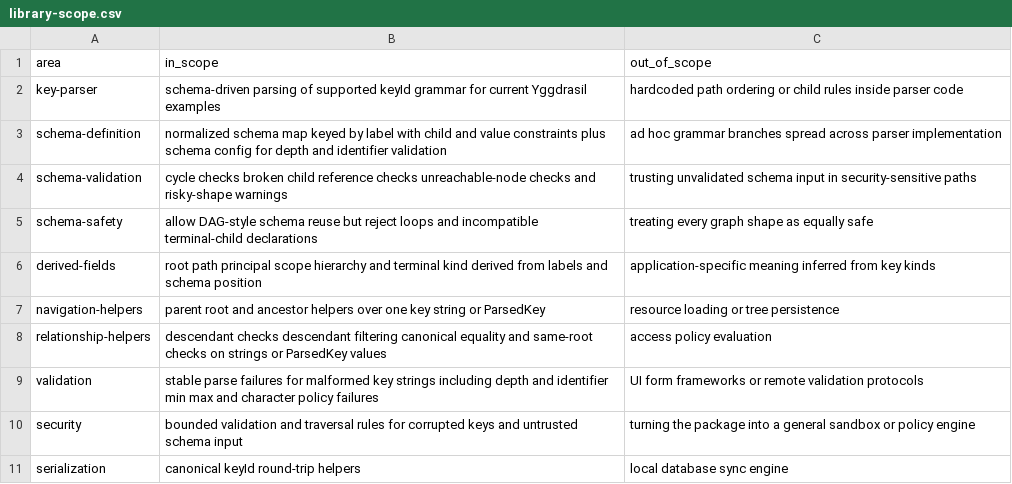
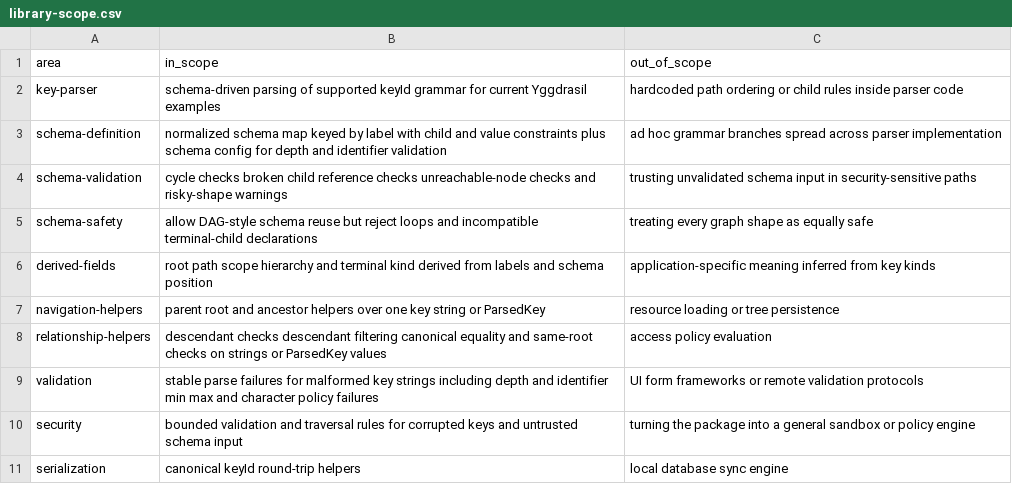
Before and after one commit to flarebyte/beaming_yggdrasil_key, a CSV file: doc/design-meta/examples/library-scope.csv, drawn as a sheet.

```diff
--- a/doc/design-meta/examples/library-scope.csv
+++ b/doc/design-meta/examples/library-scope.csv
@@ -5,3 +5,3 @@ schema-validation,cycle checks broken child reference checks unreachable-node ch
 schema-safety,allow DAG-style schema reuse but reject loops and incompatible terminal-child declarations,treating every graph shape as equally safe
-derived-fields,root path principal scope hierarchy and terminal kind derived from labels and schema position,application-specific meaning inferred from key kinds
+derived-fields,root path scope hierarchy and terminal kind derived from labels and schema position,application-specific meaning inferred from key kinds
 navigation-helpers,parent root and ancestor helpers over one key string or ParsedKey,resource loading or tree persistence
```
Also changed, not shown: doc/design-meta/examples/derived-fields.csv, doc/design-meta/examples/key-acceptance-examples.csv, 3 other files.
